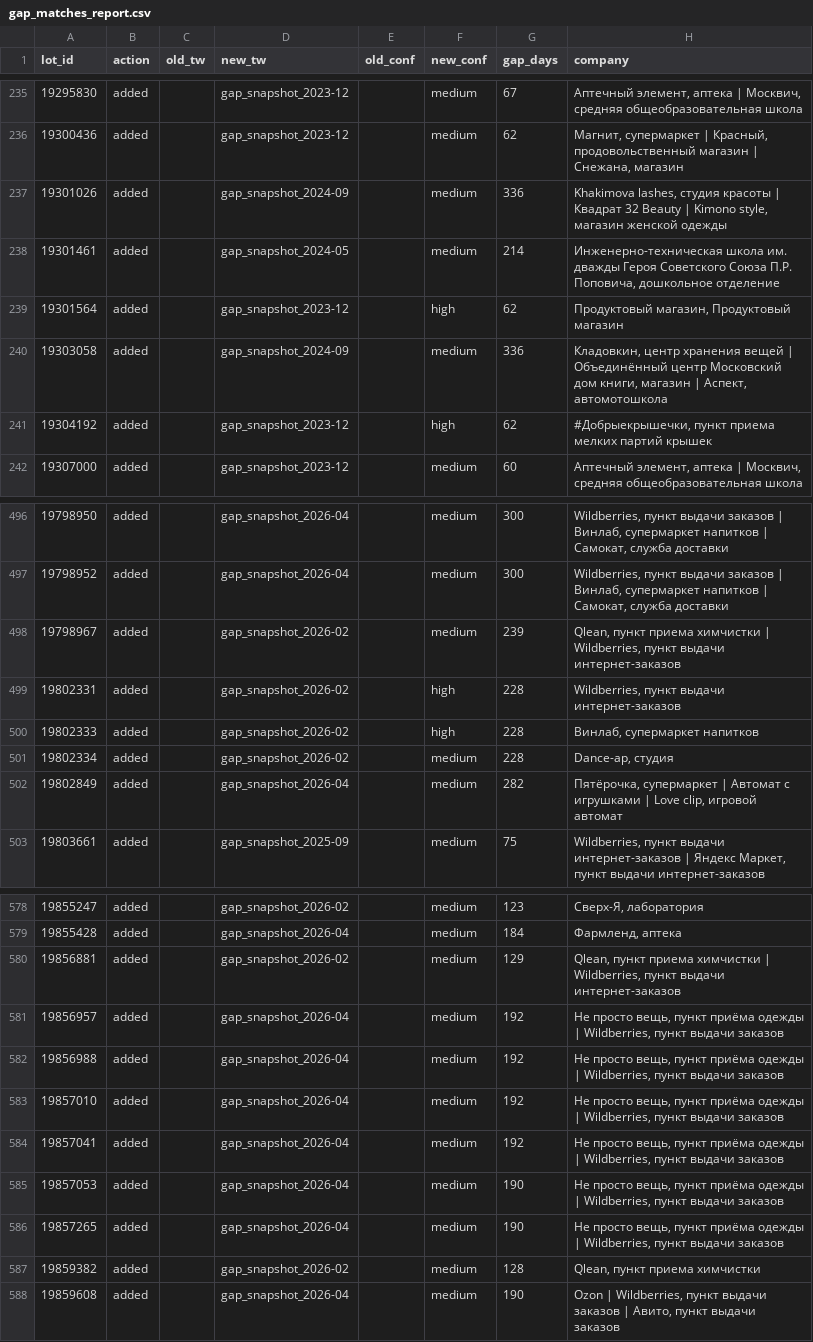
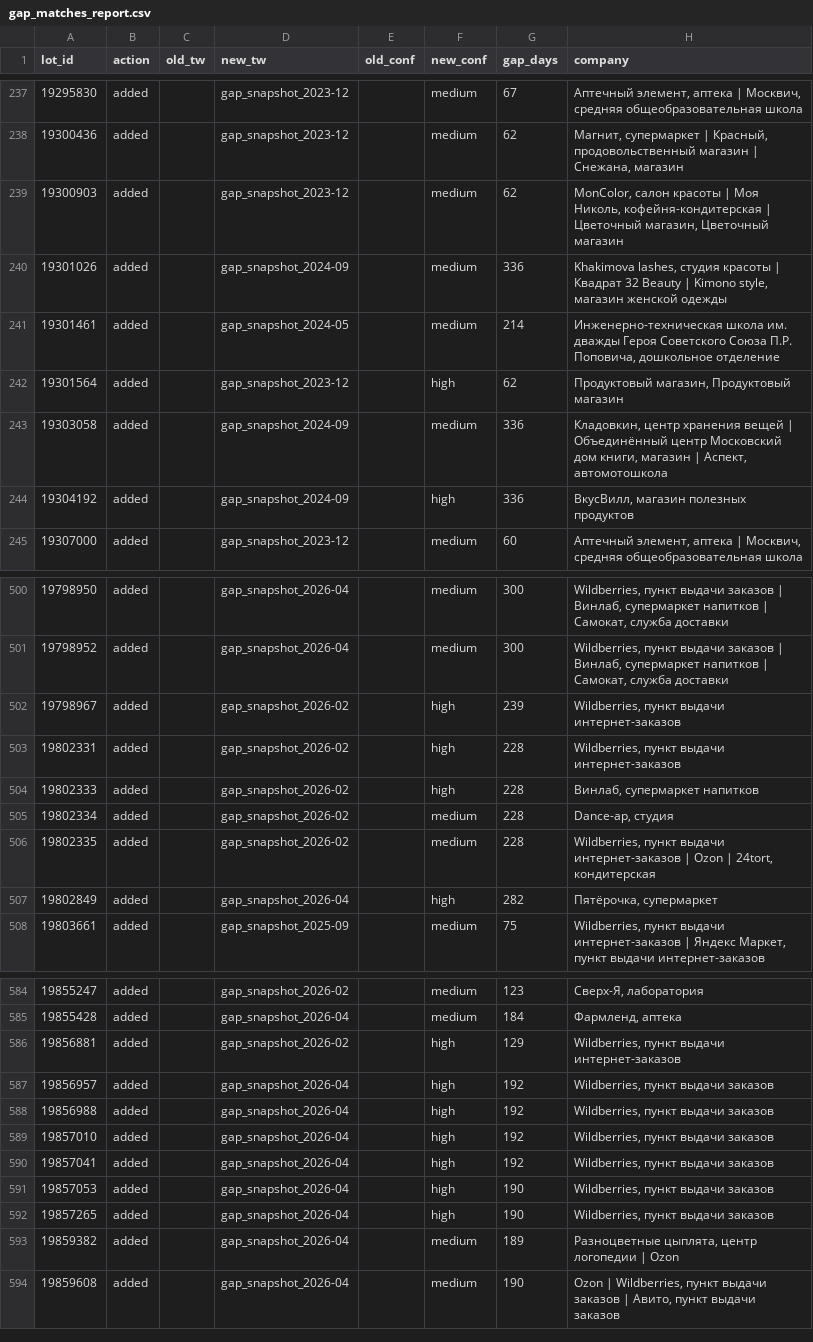
Before and after one commit to KseniaKar/realrobot, a CSV file: property_goals/matches/gap_matches_report.csv, drawn as a sheet; only a part is shown, gaps mark what is left out; the diff covers the shown part only.

```diff
--- a/property_goals/matches/gap_matches_report.csv
+++ b/property_goals/matches/gap_matches_report.csv
@@ -236,2 +238,3 @@
 19300436,added,,gap_snapshot_2023-12,,medium,62,"Магнит, супермаркет | Красный, продовольственный магазин | Снежана, магазин"
+19300903,added,,gap_snapshot_2023-12,,medium,62,"MonColor, салон красоты | Моя Николь, кофейня-кондитерская | Цветочный магазин, Цветочный магазин"
 19301026,added,,gap_snapshot_2024-09,,medium,336,"Khakimova lashes, студия красоты | Квадрат 32 Beauty | Kimono style, магазин женской одежды"
@@ -240,3 +243,3 @@
 19303058,added,,gap_snapshot_2024-09,,medium,336,"Кладовкин, центр хранения вещей | Объединённый центр Московский дом книги, магазин | Аспект, автомотошкола"
-19304192,added,,gap_snapshot_2023-12,,high,62,"#Добрыекрышечки, пункт приема мелких партий крышек"
+19304192,added,,gap_snapshot_2024-09,,high,336,"ВкусВилл, магазин полезных продуктов"
 19307000,added,,gap_snapshot_2023-12,,medium,60,"Аптечный элемент, аптека | Москвич, средняя общеобразовательная школа"
@@ -497,3 +501,3 @@
 19798952,added,,gap_snapshot_2026-04,,medium,300,"Wildberries, пункт выдачи заказов | Винлаб, супермаркет напитков | Самокат, служба доставки"
-19798967,added,,gap_snapshot_2026-02,,medium,239,"Qlean, пункт приема химчистки | Wildberries, пункт выдачи интернет-заказов"
+19798967,added,,gap_snapshot_2026-02,,high,239,"Wildberries, пункт выдачи интернет-заказов"
 19802331,added,,gap_snapshot_2026-02,,high,228,"Wildberries, пункт выдачи интернет-заказов"
@@ -501,3 +505,4 @@
 19802334,added,,gap_snapshot_2026-02,,medium,228,"Dance-ap, студия"
-19802849,added,,gap_snapshot_2026-04,,medium,282,"Пятёрочка, супермаркет | Автомат с игрушками | Love clip, игровой автомат"
+19802335,added,,gap_snapshot_2026-02,,medium,228,"Wildberries, пункт выдачи интернет-заказов | Ozon | 24tort, кондитерская"
+19802849,added,,gap_snapshot_2026-04,,high,282,"Пятёрочка, супермаркет"
 19803661,added,,gap_snapshot_2025-09,,medium,75,"Wildberries, пункт выдачи интернет-заказов | Яндекс Маркет, пункт выдачи интернет-заказов"
@@ -579,10 +585,10 @@
 19855428,added,,gap_snapshot_2026-04,,medium,184,"Фармленд, аптека"
-19856881,added,,gap_snapshot_2026-02,,medium,129,"Qlean, пункт приема химчистки | Wildberries, пункт выдачи интернет-заказов"
-19856957,added,,gap_snapshot_2026-04,,medium,192,"Не просто вещь, пункт приёма одежды | Wildberries, пункт выдачи заказов"
-19856988,added,,gap_snapshot_2026-04,,medium,192,"Не просто вещь, пункт приёма одежды | Wildberries, пункт выдачи заказов"
-19857010,added,,gap_snapshot_2026-04,,medium,192,"Не просто вещь, пункт приёма одежды | Wildberries, пункт выдачи заказов"
-19857041,added,,gap_snapshot_2026-04,,medium,192,"Не просто вещь, пункт приёма одежды | Wildberries, пункт выдачи заказов"
-19857053,added,,gap_snapshot_2026-04,,medium,190,"Не просто вещь, пункт приёма одежды | Wildberries, пункт выдачи заказов"
-19857265,added,,gap_snapshot_2026-04,,medium,190,"Не просто вещь, пункт приёма одежды | Wildberries, пункт выдачи заказов"
-19859382,added,,gap_snapshot_2026-02,,medium,128,"Qlean, пункт приема химчистки"
+19856881,added,,gap_snapshot_2026-02,,high,129,"Wildberries, пункт выдачи интернет-заказов"
+19856957,added,,gap_snapshot_2026-04,,high,192,"Wildberries, пункт выдачи заказов"
+19856988,added,,gap_snapshot_2026-04,,high,192,"Wildberries, пункт выдачи заказов"
+19857010,added,,gap_snapshot_2026-04,,high,192,"Wildberries, пункт выдачи заказов"
+19857041,added,,gap_snapshot_2026-04,,high,192,"Wildberries, пункт выдачи заказов"
+19857053,added,,gap_snapshot_2026-04,,high,190,"Wildberries, пункт выдачи заказов"
+19857265,added,,gap_snapshot_2026-04,,high,190,"Wildberries, пункт выдачи заказов"
+19859382,added,,gap_snapshot_2026-04,,medium,189,"Разноцветные цыплята, центр логопедии | Ozon"
 19859608,added,,gap_snapshot_2026-04,,medium,190,"Ozon | Wildberries, пункт выдачи заказов | Авито, пункт выдачи заказов"
```
Also changed, not shown: 8 added rows, 3 removed rows and 29 edited cells elsewhere in this file, property_goals/matches/revalidation_report.csv, 4 other files.
